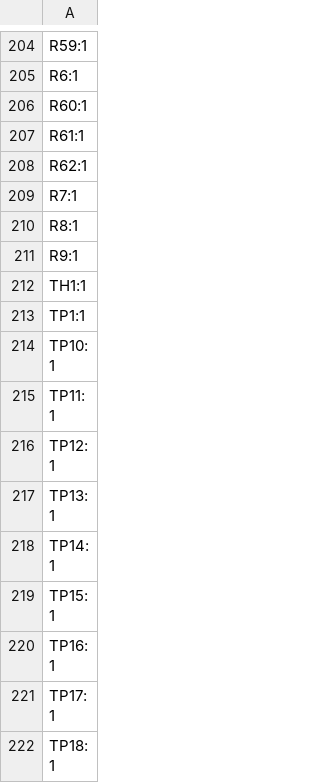
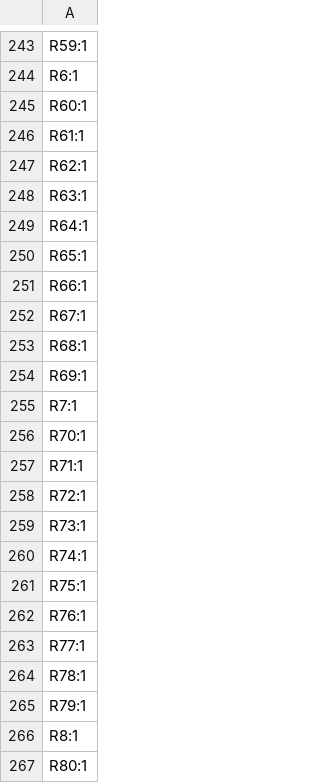
Before and after one commit to zaku0101/mgr_board, a CSV file: production/designators.csv, drawn as a sheet; only a part is shown, gaps mark what is left out; the shorter side is filled out with more unchanged rows; the diff covers the shown part only; the diff names each change by its address in the sheet, - before the commit and + after, or states it on an @@ line.

```diff
--- a/production/designators.csv
+++ b/production/designators.csv
+row 248: R63:1
+row 249: R64:1
+row 250: R65:1
+row 251: R66:1
+row 252: R67:1
+row 253: R68:1
+row 254: R69:1
+row 256: R70:1
+row 257: R71:1
+row 258: R72:1
+row 259: R73:1
+row 260: R74:1
+row 261: R75:1
+row 262: R76:1
+row 263: R77:1
+row 264: R78:1
+row 265: R79:1
+row 267: R80:1
```
Also changed, not shown: 77 added rows, 3 removed rows and 1 edited cell elsewhere in this file, production/bom.csv, production/positions.csv, 2 other files.
